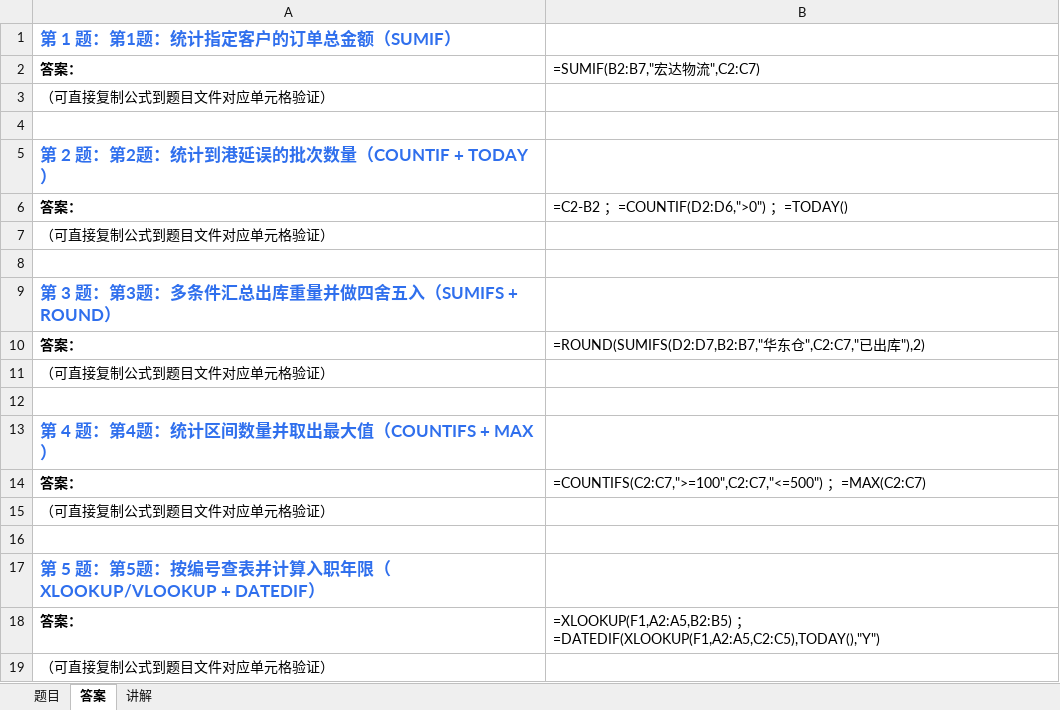
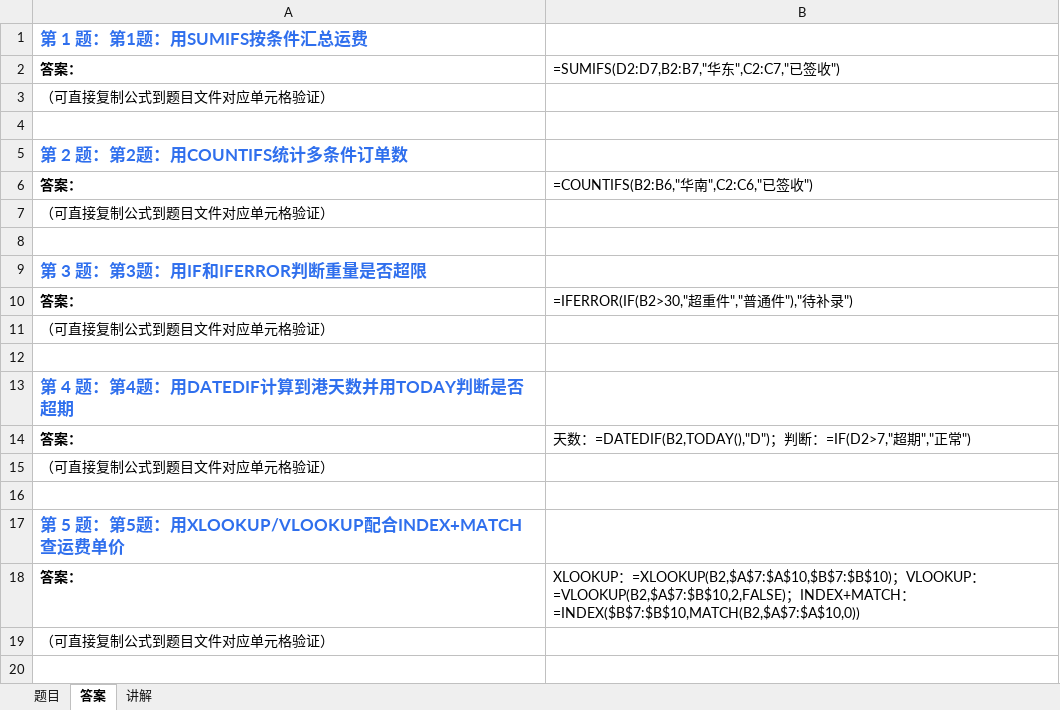
Before and after one commit to Fiona0706/English-Daily-Speaking, an Excel workbook: excel/latest.xlsx, sheet 答案, drawn as a sheet; values as stored, in another font and other column widths than the file's, no borders; formulas without a stored value are shown as written; the diff names each change by its address in the sheet, - before the commit and + after, or states it on an @@ line.

```diff
--- a/excel/latest.xlsx (sheet 答案)
+++ b/excel/latest.xlsx (sheet 答案)
-A1: 第 1 题：第1题：统计指定客户的订单总金额（SUMIF）
+A1: 第 1 题：第1题：用SUMIFS按条件汇总运费
-B2: =SUMIF(B2:B7,"宏达物流",C2:C7)
+B2: =SUMIFS(D2:D7,B2:B7,"华东",C2:C7,"已签收")
-A5: 第 2 题：第2题：统计到港延误的批次数量（COUNTIF + TODAY）
+A5: 第 2 题：第2题：用COUNTIFS统计多条件订单数
-B6: =C2-B2 ；=COUNTIF(D2:D6,">0") ；=TODAY()
+B6: =COUNTIFS(B2:B6,"华南",C2:C6,"已签收")
-A9: 第 3 题：第3题：多条件汇总出库重量并做四舍五入（SUMIFS + ROUND）
+A9: 第 3 题：第3题：用IF和IFERROR判断重量是否超限
-B10: =ROUND(SUMIFS(D2:D7,B2:B7,"华东仓",C2:C7,"已出库"),2)
+B10: =IFERROR(IF(B2>30,"超重件","普通件"),"待补录")
-A13: 第 4 题：第4题：统计区间数量并取出最大值（COUNTIFS + MAX）
+A13: 第 4 题：第4题：用DATEDIF计算到港天数并用TODAY判断是否超期
-B14: =COUNTIFS(C2:C7,">=100",C2:C7,"<=500") ；=MAX(C2:C7)
+B14: 天数：=DATEDIF(B2,TODAY(),"D")；判断：=IF(D2>7,"超期","正常")
-A17: …第5题：按编号查表并计算入职年限（XLOOKUP/VLOOKUP + DATEDIF）
+A17: …第5题：用XLOOKUP/VLOOKUP配合INDEX+MATCH查运费单价
-B18: =XLOOKUP(F1,A2:A5,B2:B5) ；=DATEDIF(XLOOKUP(F1,A2:A5,C2:C5),TODAY(),"Y")
+B18: XLOOKUP：=XLOOKUP(B2,$A$7:$A$10,$B$7:$B$10)；VLOOKUP：=VLOOKUP(B2,$A$7:$B$10,2,FALSE)；INDEX+MATCH：=INDEX($B$7:$B$10,MATCH(B2,$A$7:$A$10,0))
```
Also changed, not shown: sheet 题目, sheet 讲解, 8 other files.
